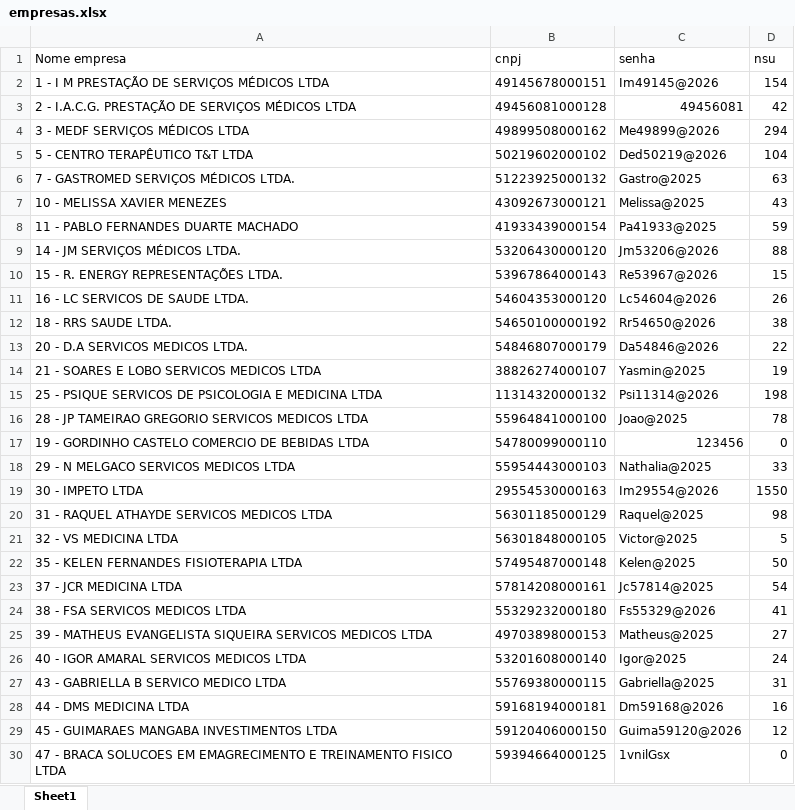
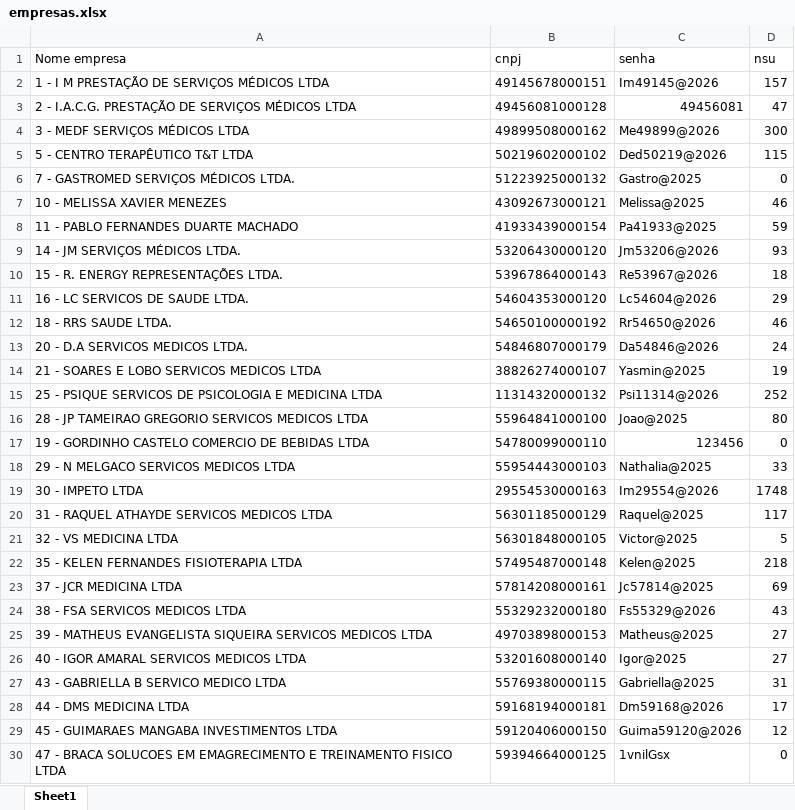
Before and after one commit to onstagesolucoes/onstage, an Excel workbook: empresas.xlsx, sheet Sheet1, drawn as a sheet; only a part is shown; values as stored, in another font and other column widths than the file's, no borders; the diff covers the shown part only; the diff names each change by its address in the sheet, - before the commit and + after, or states it on an @@ line.

```diff
--- a/empresas.xlsx (sheet Sheet1)
+++ b/empresas.xlsx (sheet Sheet1)
-D2 (nsu): 154
+D2 (nsu): 157
-D3 (nsu): 42
+D3 (nsu): 47
-D4 (nsu): 294
+D4 (nsu): 300
-D5 (nsu): 104
+D5 (nsu): 115
-D6 (nsu): 63
+D6 (nsu): 0
-D7 (nsu): 43
+D7 (nsu): 46
-D9 (nsu): 88
+D9 (nsu): 93
-D10 (nsu): 15
+D10 (nsu): 18
-D11 (nsu): 26
+D11 (nsu): 29
-D12 (nsu): 38
+D12 (nsu): 46
-D13 (nsu): 22
+D13 (nsu): 24
-D15 (nsu): 198
+D15 (nsu): 252
-D16 (nsu): 78
+D16 (nsu): 80
-D19 (nsu): 1550
+D19 (nsu): 1748
-D20 (nsu): 98
+D20 (nsu): 117
-D22 (nsu): 50
+D22 (nsu): 218
-D23 (nsu): 54
+D23 (nsu): 69
-D24 (nsu): 41
+D24 (nsu): 43
-D26 (nsu): 24
+D26 (nsu): 27
-D28 (nsu): 16
+D28 (nsu): 17
```
Also changed, not shown: 45 edited cells elsewhere in this sheet, empresas_backup.xlsx, 2 other files.
